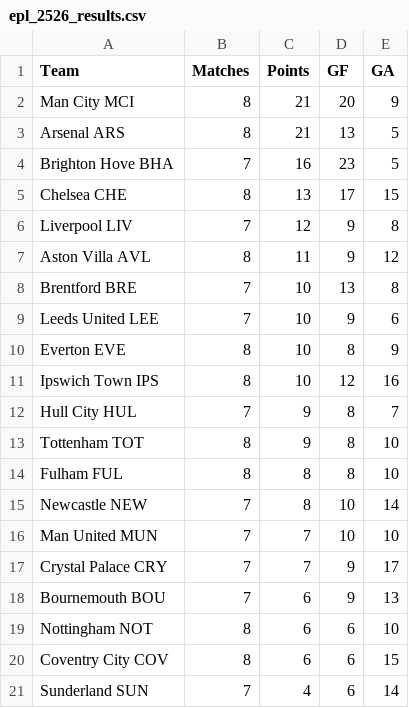
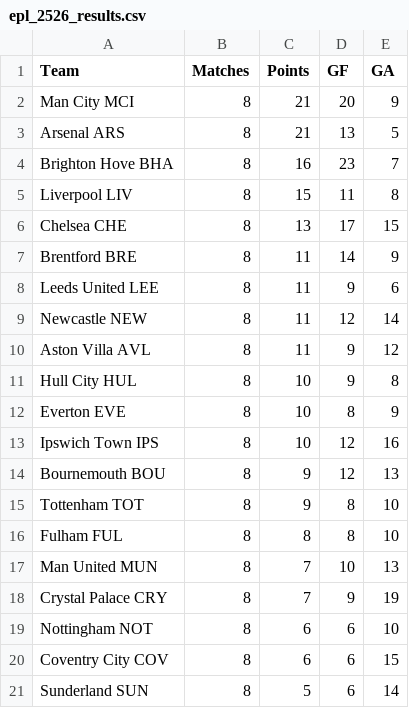
Before and after one commit to Gi-ft/2026-27-EPL-Prediction, a CSV file: data/epl_2526_results.csv, drawn as a sheet.

```diff
--- a/data/epl_2526_results.csv
+++ b/data/epl_2526_results.csv
@@ -3,19 +3,19 @@ Man City MCI,8,21,20,9
 Arsenal ARS,8,21,13,5
-Brighton Hove BHA,7,16,23,5
+Brighton Hove BHA,8,16,23,7
+Liverpool LIV,8,15,11,8
 Chelsea CHE,8,13,17,15
-Liverpool LIV,7,12,9,8
+Brentford BRE,8,11,14,9
+Leeds United LEE,8,11,9,6
+Newcastle NEW,8,11,12,14
 Aston Villa AVL,8,11,9,12
-Brentford BRE,7,10,13,8
-Leeds United LEE,7,10,9,6
+Hull City HUL,8,10,9,8
 Everton EVE,8,10,8,9
 Ipswich Town IPS,8,10,12,16
-Hull City HUL,7,9,8,7
+Bournemouth BOU,8,9,12,13
 Tottenham TOT,8,9,8,10
 Fulham FUL,8,8,8,10
-Newcastle NEW,7,8,10,14
-Man United MUN,7,7,10,10
-Crystal Palace CRY,7,7,9,17
-Bournemouth BOU,7,6,9,13
+Man United MUN,8,7,10,13
+Crystal Palace CRY,8,7,9,19
 Nottingham NOT,8,6,6,10
 Coventry City COV,8,6,6,15
-Sunderland SUN,7,4,6,14
+Sunderland SUN,8,5,6,14
```
